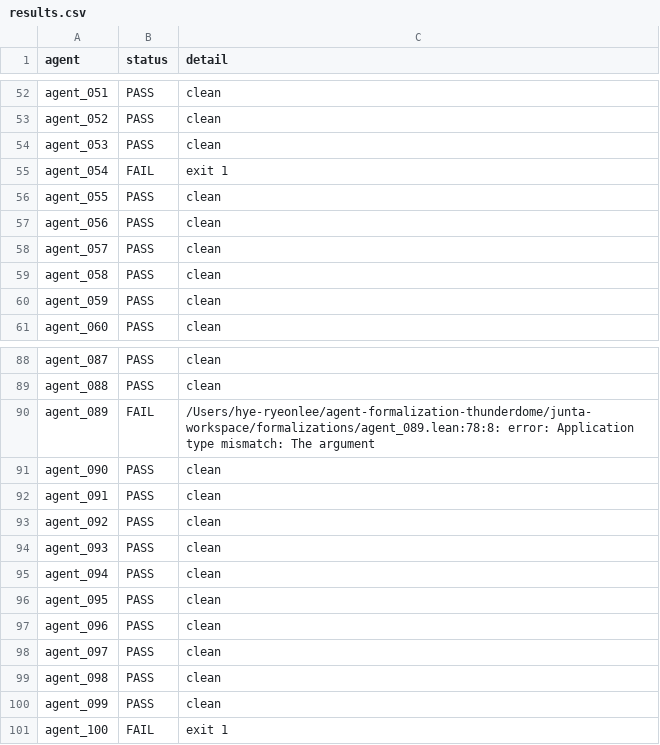
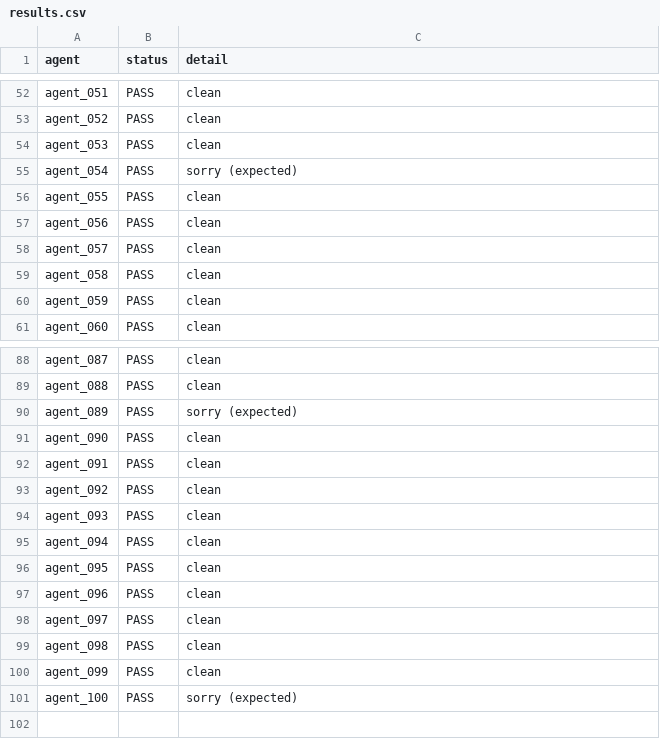
Before and after one commit to OrigamiClub/agent-formalization-thunderdome, a CSV file: junta-workspace/compile/results.csv, drawn as a sheet; only a part is shown, gaps mark what is left out; the diff covers the shown part only.

```diff
--- a/junta-workspace/compile/results.csv
+++ b/junta-workspace/compile/results.csv
@@ -54,3 +54,3 @@ agent_052,PASS,clean
 agent_053,PASS,clean
-agent_054,FAIL,exit 1
+agent_054,PASS,sorry (expected)
 agent_055,PASS,clean
@@ -89,3 +89,3 @@ agent_087,PASS,clean
 agent_088,PASS,clean
-agent_089,FAIL,/Users/hye-ryeonlee/agent-formalization-thunderdome/junta-workspace/formalizations/agent_089.lean:78:8: error: Application type mismatch: The argument
+agent_089,PASS,sorry (expected)
 agent_090,PASS,clean
@@ -100,2 +100,2 @@ agent_098,PASS,clean
 agent_099,PASS,clean
-agent_100,FAIL,exit 1
+agent_100,PASS,sorry (expected)
```
Also changed, not shown: 14 edited cells elsewhere in this file, 23 other files.
